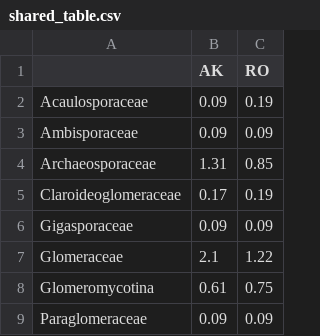
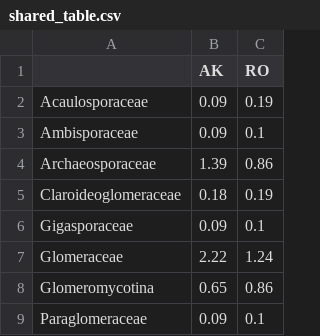
Before and after one commit to kkajihara/hakalau-499, a CSV file: outputs/shared_table.csv, drawn as a sheet.

```diff
--- a/outputs/shared_table.csv
+++ b/outputs/shared_table.csv
@@ -2,8 +2,8 @@
 "Acaulosporaceae",0.09,0.19
-"Ambisporaceae",0.09,0.09
-"Archaeosporaceae",1.31,0.85
-"Claroideoglomeraceae",0.17,0.19
-"Gigasporaceae",0.09,0.09
-"Glomeraceae",2.1,1.22
-"Glomeromycotina",0.61,0.75
-"Paraglomeraceae",0.09,0.09
+"Ambisporaceae",0.09,0.1
+"Archaeosporaceae",1.39,0.86
+"Claroideoglomeraceae",0.18,0.19
+"Gigasporaceae",0.09,0.1
+"Glomeraceae",2.22,1.24
+"Glomeromycotina",0.65,0.86
+"Paraglomeraceae",0.09,0.1
```
Also changed, not shown: outputs/unique_table.csv, 12 other files.
